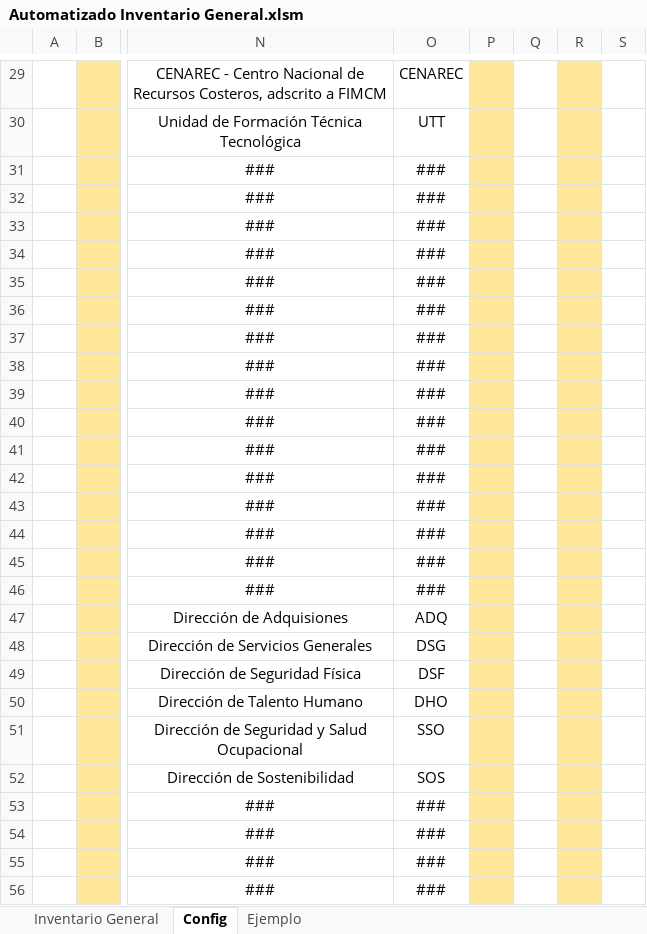
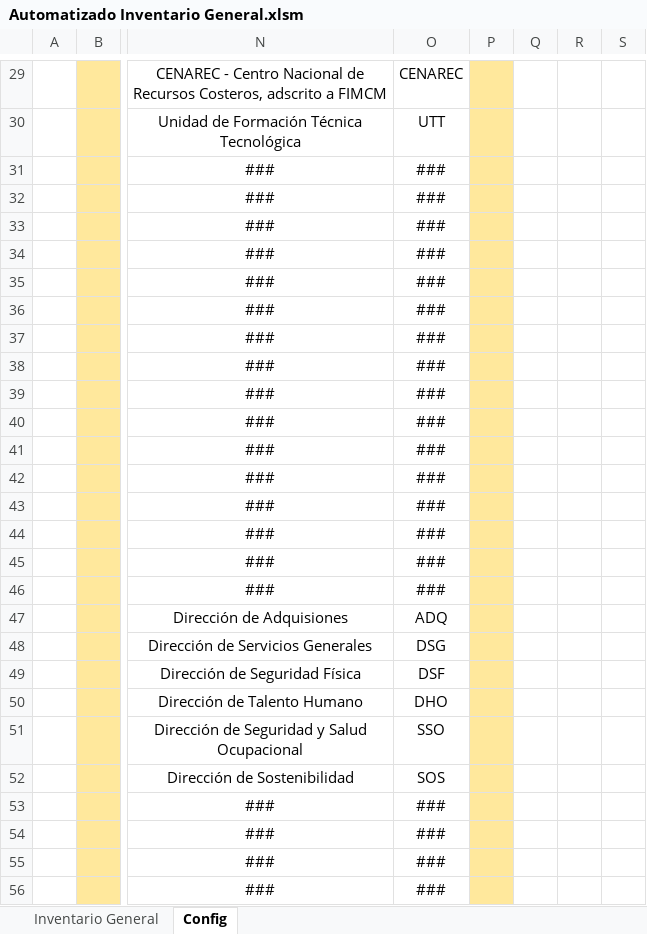
Before and after one commit to alan-am/VBA_automation, an Excel workbook: Automatizado Inventario General.xlsm, sheet Config, drawn as a sheet; only a part is shown, gaps mark what is left out; values as stored, in another font and other column widths than the file's, no borders; the diff covers the shown part only; the diff names each change by its address in the sheet, - before the commit and + after, or states it on an @@ line.

```diff
--- a/Automatizado Inventario General.xlsm (sheet Config)
+++ b/Automatizado Inventario General.xlsm (sheet Config)
-sheet tab: Ejemplo
-R29:R56 fill: #FFE89C
+R29:R56 fill: none
```
Also changed, not shown: 5 edited cells and cell formats elsewhere in this sheet, sheet Inventario General, charts or pictures, 12 other files.
